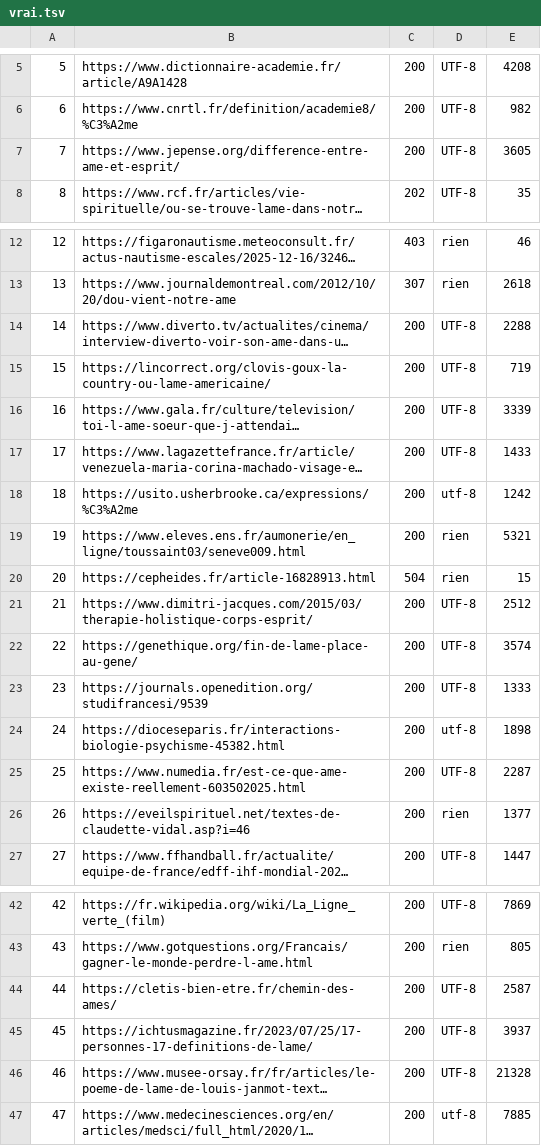
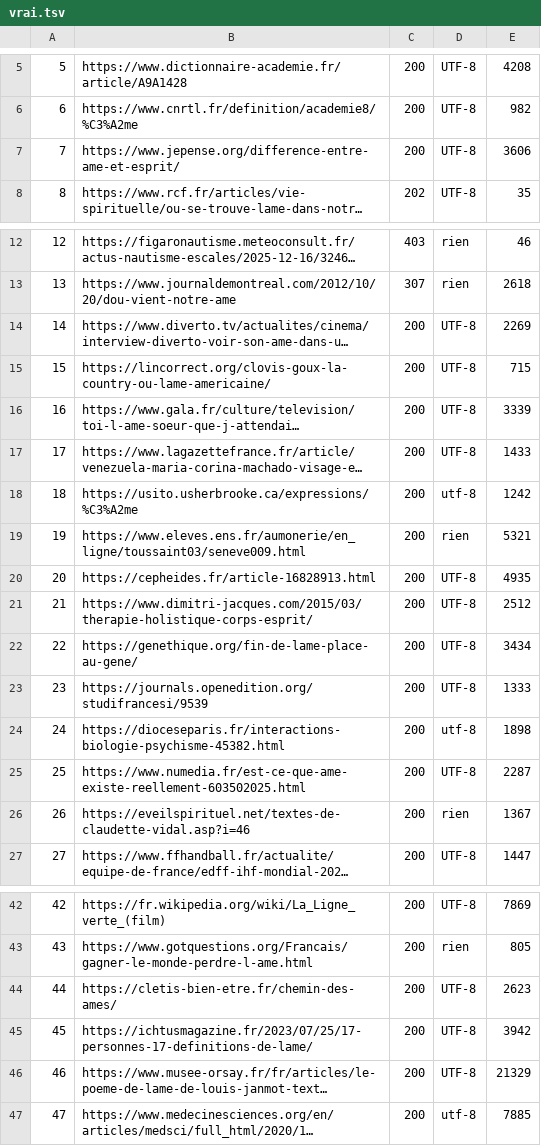
Before and after one commit to helenyanga/Projet-PPE-ame, a TSV file: tableaux/vrai.tsv, drawn as a sheet; only a part is shown, gaps mark what is left out; long unchanged cells end in …; the diff names each change by its address in the sheet, - before the commit and + after, or states it on an @@ line.

```diff
--- a/tableaux/vrai.tsv
+++ b/tableaux/vrai.tsv
-E7: 3605
+E7: 3606
-E14: 2288
+E14: 2269
-E15: 719
+E15: 715
-C20: 504
+C20: 200
-D20: rien
+D20: UTF-8
-E20: 15
+E20: 4935
-E22: 3574
+E22: 3434
-E26: 1377
+E26: 1367
-E44: 2587
+E44: 2623
-E45: 3937
+E45: 3942
-E46: 21328
+E46: 21329
```
Also changed, not shown: 29 other files.
